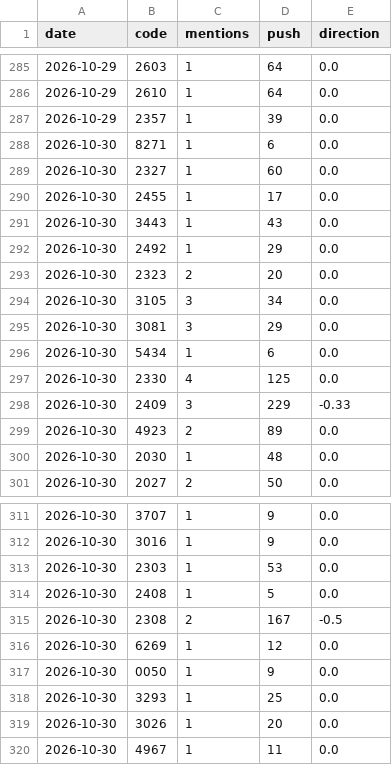
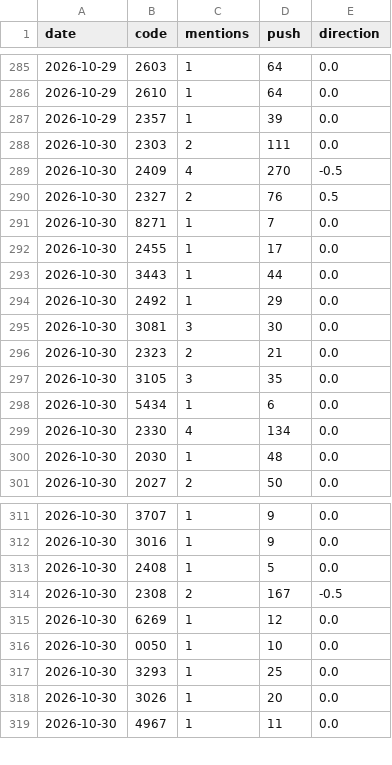
Before and after one commit to ZHANGFU-XIANG/xq, a CSV file: data/forum_log.csv, drawn as a sheet; only a part is shown, gaps mark what is left out.

Commit message:
forum log 2026-10-30

```diff
--- a/data/forum_log.csv
+++ b/data/forum_log.csv
@@ -287,14 +287,14 @@ date,code,mentions,push,direction
 2026-10-29,2357,1,39,0.0
-2026-10-30,8271,1,6,0.0
-2026-10-30,2327,1,60,0.0
+2026-10-30,2303,2,111,0.0
+2026-10-30,2409,4,270,-0.5
+2026-10-30,2327,2,76,0.5
+2026-10-30,8271,1,7,0.0
 2026-10-30,2455,1,17,0.0
-2026-10-30,3443,1,43,0.0
+2026-10-30,3443,1,44,0.0
 2026-10-30,2492,1,29,0.0
-2026-10-30,2323,2,20,0.0
-2026-10-30,3105,3,34,0.0
-2026-10-30,3081,3,29,0.0
+2026-10-30,3081,3,30,0.0
+2026-10-30,2323,2,21,0.0
+2026-10-30,3105,3,35,0.0
 2026-10-30,5434,1,6,0.0
-2026-10-30,2330,4,125,0.0
-2026-10-30,2409,3,229,-0.33
-2026-10-30,4923,2,89,0.0
+2026-10-30,2330,4,134,0.0
 2026-10-30,2030,1,48,0.0
@@ -312,3 +312,2 @@ date,code,mentions,push,direction
 2026-10-30,3016,1,9,0.0
-2026-10-30,2303,1,53,0.0
 2026-10-30,2408,1,5,0.0
@@ -316,3 +315,3 @@ date,code,mentions,push,direction
 2026-10-30,6269,1,12,0.0
-2026-10-30,0050,1,9,0.0
+2026-10-30,0050,1,10,0.0
 2026-10-30,3293,1,25,0.0
```
